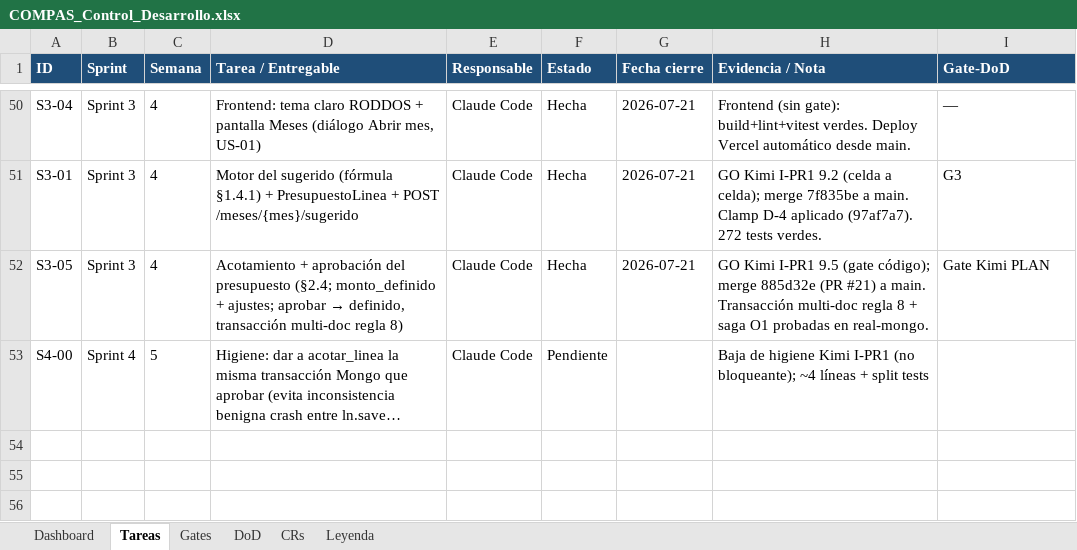
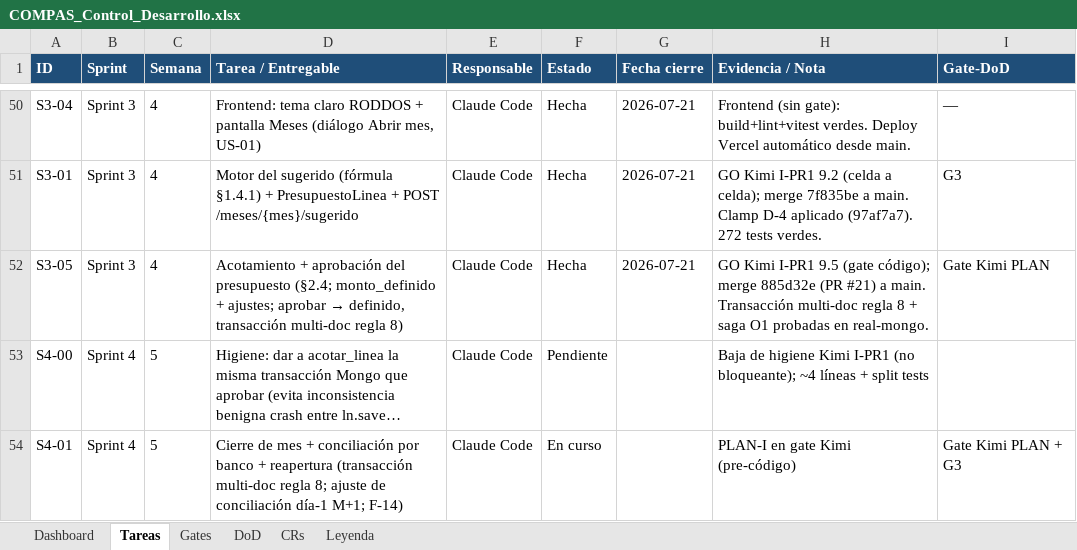
Before and after one commit to RoddosColombia/compas, an Excel workbook: docs/COMPAS_Control_Desarrollo.xlsx, sheet Tareas, drawn as a sheet; only a part is shown, gaps mark what is left out; long unchanged cells end in …; values as stored, in another font and other column widths than the file's, no borders; the diff names each change by its address in the sheet, - before the commit and + after, or states it on an @@ line.

```diff
--- a/docs/COMPAS_Control_Desarrollo.xlsx (sheet Tareas)
+++ b/docs/COMPAS_Control_Desarrollo.xlsx (sheet Tareas)
+row 54: S4-01 | Sprint 4 | 5 | Cierre de mes + conciliación por banco + reapertura (transacción multi-doc regla 8; ajuste de conciliación día-1 M+1; F-14) | Claude Code | En curso |  | PLAN-I en gate Kimi (pre-código) | Gate Kimi PLAN + G3
```
Also changed, not shown: sheet Gates, 1 other file.
